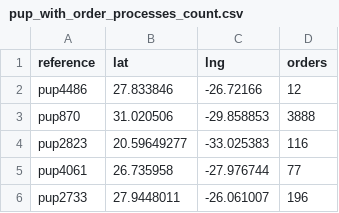
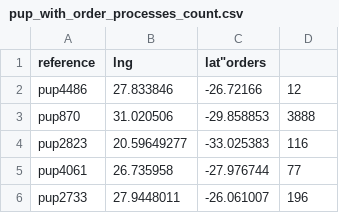
Before and after one commit to DevinNorgarb/visualiser, a CSV file: vue-deckgl/public/pup_with_order_processes_count.csv, drawn as a sheet; only a part is shown.

Commit message:
Update pup_with_order_processes_count.csv

```diff
--- a/vue-deckgl/public/pup_with_order_processes_count.csv
+++ b/vue-deckgl/public/pup_with_order_processes_count.csv
@@ -1,2 +1,2 @@
-"reference","lat","lng","orders"
+"reference","lng","lat""orders"
 pup4486,27.833846,-26.72166,12
```
